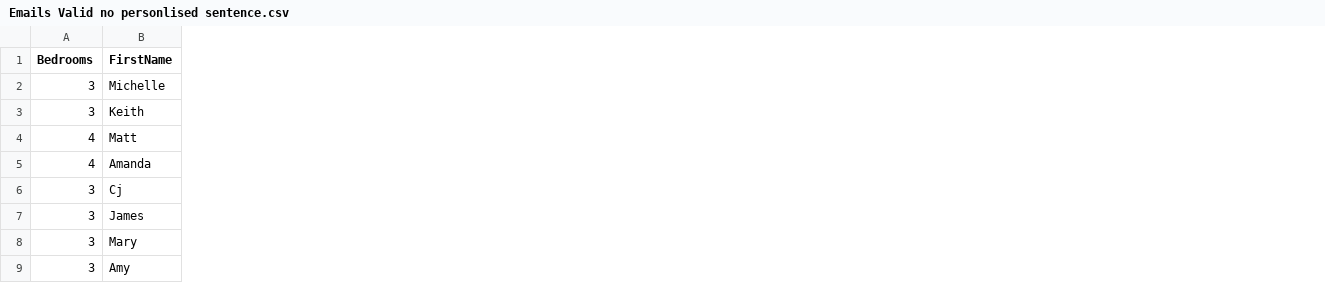
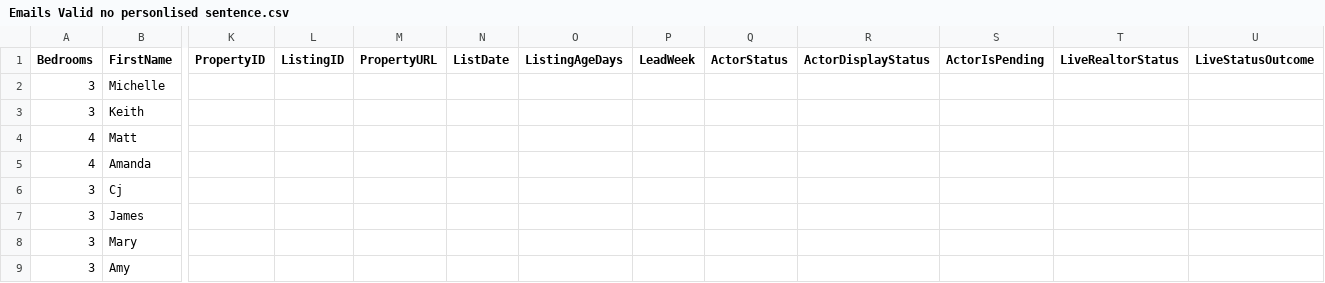
Before and after one commit to alimoh8764-glitch/Apify-Email-1, a CSV file: data_actor2/Emails Valid no personlised sentence.csv, drawn as a sheet; only a part is shown, gaps mark what is left out; the diff covers the shown part only; the diff names each change by its address in the sheet, - before the commit and + after, or states it on an @@ line.

Commit message:
Update valid emails without personalization

```diff
--- a/data_actor2/Emails Valid no personlised sentence.csv
+++ b/data_actor2/Emails Valid no personlised sentence.csv
+column K (PropertyID), empty
+column L (ListingID), empty
+column M (PropertyURL), empty
+column N (ListDate), empty
+column O (ListingAgeDays), empty
+column P (LeadWeek), empty
+column Q (ActorStatus), empty
+column R (ActorDisplayStatus), empty
+column S (ActorIsPending), empty
+column T (LiveRealtorStatus), empty
+column U (LiveStatusOutcome), empty
```
Also changed, not shown: 2 added columns elsewhere in this file.
